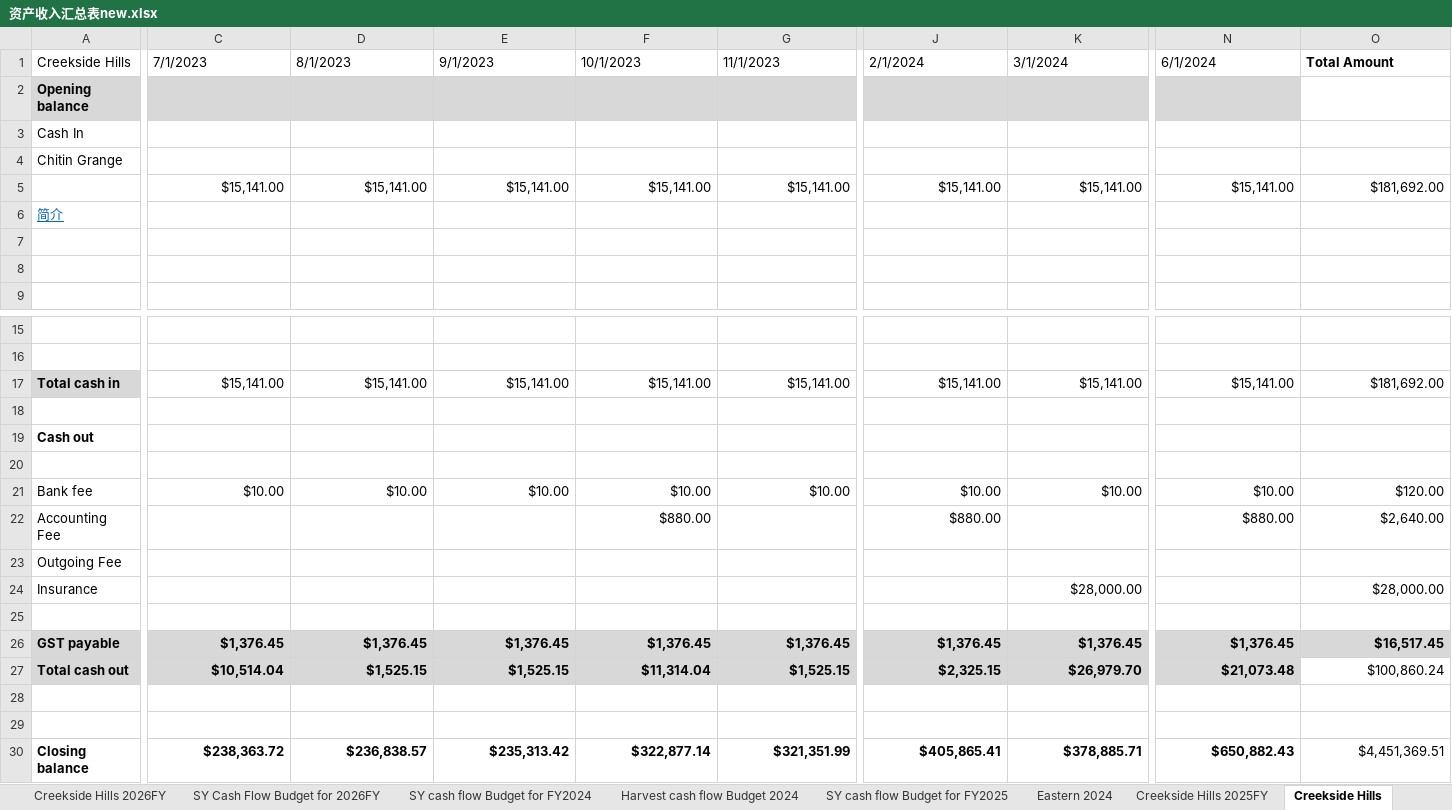
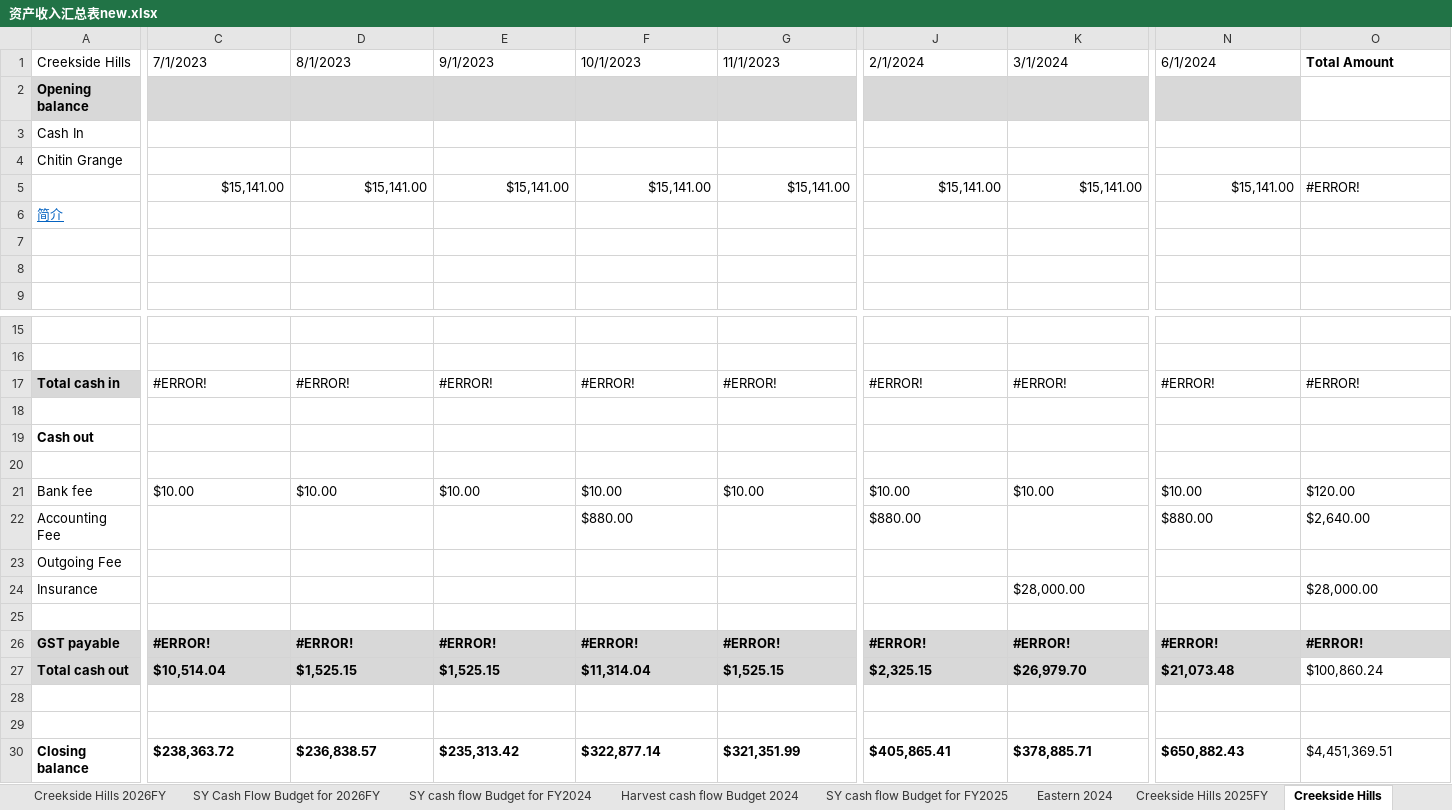
Before and after one commit to maxstillwell/obsidian, an Excel workbook: 10_Projects/资产收入汇总表new.xlsx, sheet Creekside Hills, drawn as a sheet; only a part is shown, gaps mark what is left out; values as stored, in another font and other column widths than the file's, no borders; charts and pictures not drawn; removed rows and columns are numbered as before the commit, all else as after; rows hold the shown columns only; the diff covers the shown part only; the diff names each change by its address in the sheet, - before the commit and + after, or states it on an @@ line.

```diff
--- a/10_Projects/资产收入汇总表new.xlsx (sheet Creekside Hills)
+++ b/10_Projects/资产收入汇总表new.xlsx (sheet Creekside Hills)
-O5 (Total Amount): $181,692.00
+O5 (Total Amount): #ERROR!
-O5 alignment: right
+O5 alignment: left
-row 17: Total cash in | $15,141.00 | $15,141.00 | $15,141.00 | $15,141.00 | $15,141.00 | $15,141.00 | $15,141.00 | $15,141.00 | $181,692.00
+row 17: Total cash in | #ERROR! | #ERROR! | #ERROR! | #ERROR! | #ERROR! | #ERROR! | #ERROR! | #ERROR! | #ERROR!
-C21:O21 alignment: right
+C21:O21 alignment: left
-F22 alignment: right
+F22 alignment: left
-J22 alignment: right
+J22 alignment: left
-N22:O22 alignment: right
+N22:O22 alignment: left
-K24 alignment: right
+K24 alignment: left
-O24 alignment: right
+O24 alignment: left
-row 26: GST payable | $1,376.45 | $1,376.45 | $1,376.45 | $1,376.45 | $1,376.45 | $1,376.45 | $1,376.45 | $1,376.45 | $16,517.45
+row 26: GST payable | #ERROR! | #ERROR! | #ERROR! | #ERROR! | #ERROR! | #ERROR! | #ERROR! | #ERROR! | #ERROR!
-C27:O27 alignment: right
+C27:O27 alignment: left
-C30:O30 alignment: right
+C30:O30 alignment: left
```
Also changed, not shown: cell formats elsewhere in this sheet, sheet SY cash flow Budget for FY2025, sheet SY cash flow Budget for FY2024, sheet SY Cash Flow Budget for 2026FY, sheet Creekside Hills 2026FY, sheet Creekside Hills 2025FY, sheet Harvest Cash Flow Budget 2025, 3 more sheets, charts or pictures.
